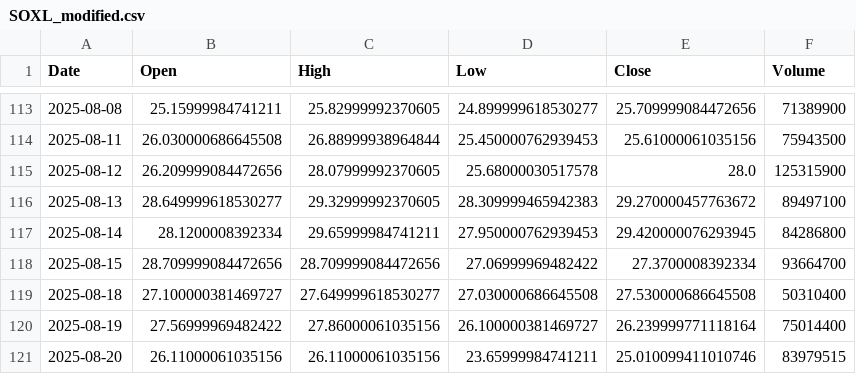
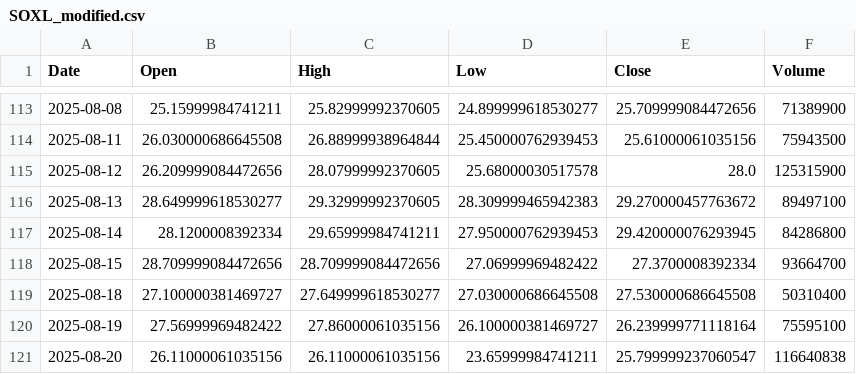
Before and after one commit to yuutaka69/kabuka_agaru, a CSV file: data/modified/SOXL_modified.csv, drawn as a sheet; only a part is shown, gaps mark what is left out.

Commit message:
Upload SOXL_modified.csv (via Colab Script)

```diff
--- a/data/modified/SOXL_modified.csv
+++ b/data/modified/SOXL_modified.csv
@@ -119,3 +119,3 @@ Date,Open,High,Low,Close,Volume
 2025-08-18,27.100000381469727,27.649999618530277,27.030000686645508,27.530000686645508,50310400
-2025-08-19,27.56999969482422,27.86000061035156,26.100000381469727,26.239999771118164,75014400
-2025-08-20,26.11000061035156,26.11000061035156,23.65999984741211,25.010099411010746,83979515
+2025-08-19,27.56999969482422,27.86000061035156,26.100000381469727,26.239999771118164,75595100
+2025-08-20,26.11000061035156,26.11000061035156,23.65999984741211,25.799999237060547,116640838
```
